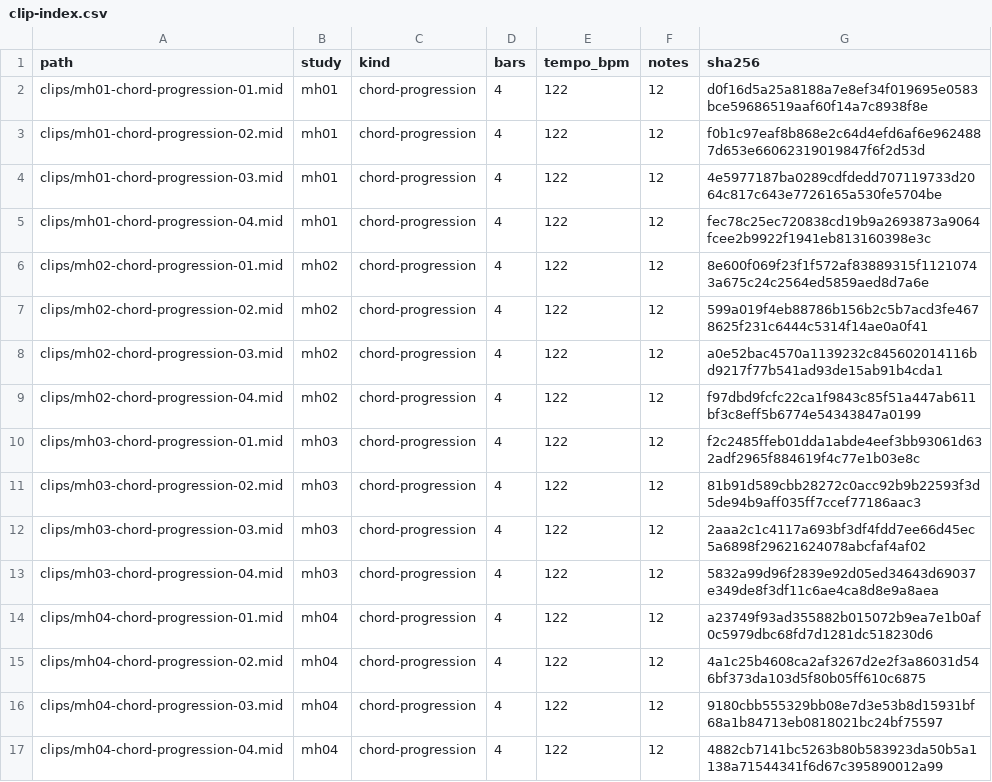
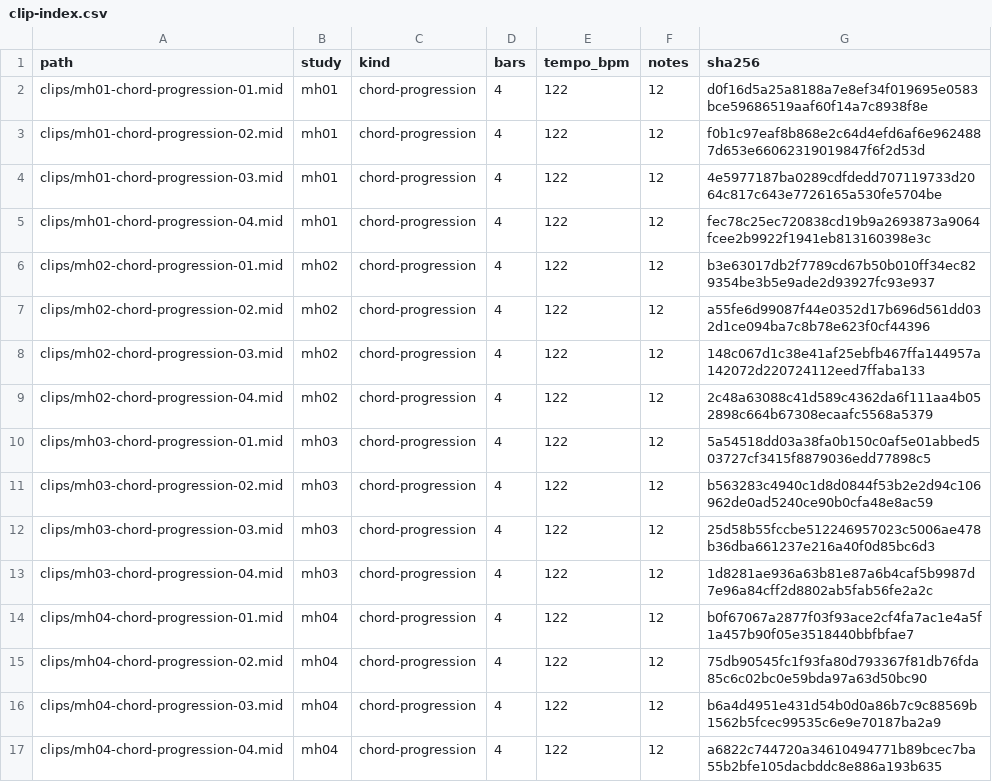
Before and after one commit to mizcausevic-dev/melodic-house-chord-journeys, a CSV file: catalog/clip-index.csv, drawn as a sheet.

```diff
--- a/catalog/clip-index.csv
+++ b/catalog/clip-index.csv
@@ -5,13 +5,13 @@ clips/mh01-chord-progression-03.mid,mh01,chord-progression,4,122,12,4e5977187ba0
 clips/mh01-chord-progression-04.mid,mh01,chord-progression,4,122,12,fec78c25ec720838cd19b9a2693873a9064fcee2b9922f1941eb813160398e3c
-clips/mh02-chord-progression-01.mid,mh02,chord-progression,4,122,12,8e600f069f23f1f572af83889315f11210743a675c24c2564ed5859aed8d7a6e
-clips/mh02-chord-progression-02.mid,mh02,chord-progression,4,122,12,599a019f4eb88786b156b2c5b7acd3fe4678625f231c6444c5314f14ae0a0f41
-clips/mh02-chord-progression-03.mid,mh02,chord-progression,4,122,12,a0e52bac4570a1139232c845602014116bd9217f77b541ad93de15ab91b4cda1
-clips/mh02-chord-progression-04.mid,mh02,chord-progression,4,122,12,f97dbd9fcfc22ca1f9843c85f51a447ab611bf3c8eff5b6774e54343847a0199
-clips/mh03-chord-progression-01.mid,mh03,chord-progression,4,122,12,f2c2485ffeb01dda1abde4eef3bb93061d632adf2965f884619f4c77e1b03e8c
-clips/mh03-chord-progression-02.mid,mh03,chord-progression,4,122,12,81b91d589cbb28272c0acc92b9b22593f3d5de94b9aff035ff7ccef77186aac3
-clips/mh03-chord-progression-03.mid,mh03,chord-progression,4,122,12,2aaa2c1c4117a693bf3df4fdd7ee66d45ec5a6898f29621624078abcfaf4af02
-clips/mh03-chord-progression-04.mid,mh03,chord-progression,4,122,12,5832a99d96f2839e92d05ed34643d69037e349de8f3df11c6ae4ca8d8e9a8aea
-clips/mh04-chord-progression-01.mid,mh04,chord-progression,4,122,12,a23749f93ad355882b015072b9ea7e1b0af0c5979dbc68fd7d1281dc518230d6
-clips/mh04-chord-progression-02.mid,mh04,chord-progression,4,122,12,4a1c25b4608ca2af3267d2e2f3a86031d546bf373da103d5f80b05ff610c6875
-clips/mh04-chord-progression-03.mid,mh04,chord-progression,4,122,12,9180cbb555329bb08e7d3e53b8d15931bf68a1b84713eb0818021bc24bf75597
-clips/mh04-chord-progression-04.mid,mh04,chord-progression,4,122,12,4882cb7141bc5263b80b583923da50b5a1138a71544341f6d67c395890012a99
+clips/mh02-chord-progression-01.mid,mh02,chord-progression,4,122,12,b3e63017db2f7789cd67b50b010ff34ec829354be3b5e9ade2d93927fc93e937
+clips/mh02-chord-progression-02.mid,mh02,chord-progression,4,122,12,a55fe6d99087f44e0352d17b696d561dd032d1ce094ba7c8b78e623f0cf44396
+clips/mh02-chord-progression-03.mid,mh02,chord-progression,4,122,12,148c067d1c38e41af25ebfb467ffa144957a142072d220724112eed7ffaba133
+clips/mh02-chord-progression-04.mid,mh02,chord-progression,4,122,12,2c48a63088c41d589c4362da6f111aa4b052898c664b67308ecaafc5568a5379
+clips/mh03-chord-progression-01.mid,mh03,chord-progression,4,122,12,5a54518dd03a38fa0b150c0af5e01abbed503727cf3415f8879036edd77898c5
+clips/mh03-chord-progression-02.mid,mh03,chord-progression,4,122,12,b563283c4940c1d8d0844f53b2e2d94c106962de0ad5240ce90b0cfa48e8ac59
+clips/mh03-chord-progression-03.mid,mh03,chord-progression,4,122,12,25d58b55fccbe512246957023c5006ae478b36dba661237e216a40f0d85bc6d3
+clips/mh03-chord-progression-04.mid,mh03,chord-progression,4,122,12,1d8281ae936a63b81e87a6b4caf5b9987d7e96a84cff2d8802ab5fab56fe2a2c
+clips/mh04-chord-progression-01.mid,mh04,chord-progression,4,122,12,b0f67067a2877f03f93ace2cf4fa7ac1e4a5f1a457b90f05e3518440bbfbfae7
+clips/mh04-chord-progression-02.mid,mh04,chord-progression,4,122,12,75db90545fc1f93fa80d793367f81db76fda85c6c02bc0e59bda97a63d50bc90
+clips/mh04-chord-progression-03.mid,mh04,chord-progression,4,122,12,b6a4d4951e431d54b0d0a86b7c9c88569b1562b5fcec99535c6e9e70187ba2a9
+clips/mh04-chord-progression-04.mid,mh04,chord-progression,4,122,12,a6822c744720a34610494771b89bcec7ba55b2bfe105dacbddc8e886a193b635
```
Also changed, not shown: 19 other files.
